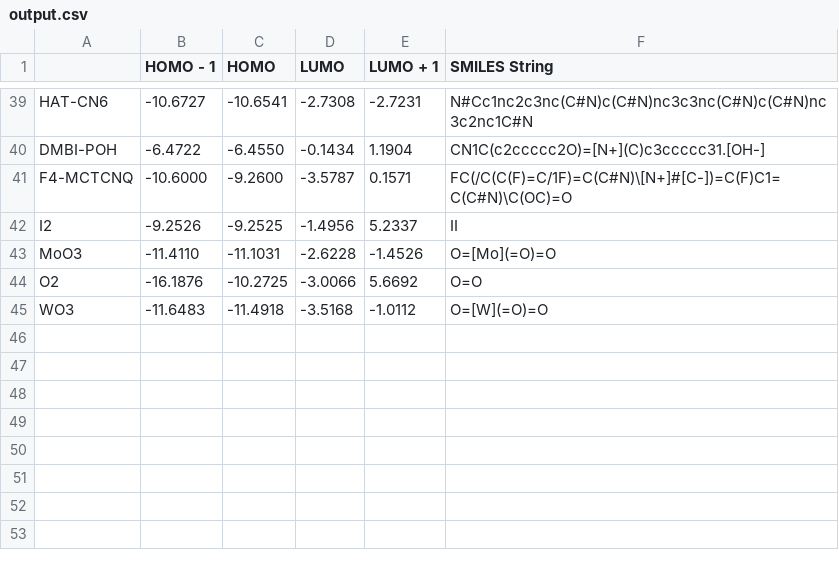
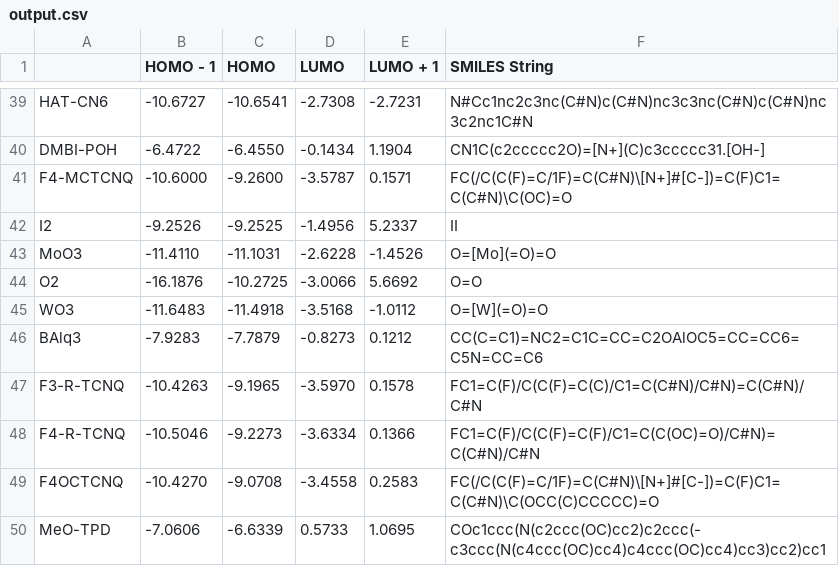
Before and after one commit to archana-verma/Reesa_Archana, a CSV file: output.csv, drawn as a sheet; only a part is shown, gaps mark what is left out; the diff names each change by its address in the sheet, - before the commit and + after, or states it on an @@ line.

Commit message:
Add files via upload

```diff
--- a/output.csv
+++ b/output.csv
+row 46: BAlq3 | -7.9283 | -7.7879 | -0.8273 | 0.1212 | CC(C=C1)=NC2=C1C=CC=C2OAlOC5=CC=CC6=C5N=CC=C6
+row 47: F3-R-TCNQ | -10.4263 | -9.1965 | -3.5970 | 0.1578 | FC1=C(F)/C(C(F)=C(C)/C1=C(C#N)/C#N)=C(C#N)/C#N
+row 48: F4-R-TCNQ | -10.5046 | -9.2273 | -3.6334 | 0.1366 | FC1=C(F)/C(C(F)=C(F)/C1=C(C(OC)=O)/C#N)=C(C#N)/C#N
+row 49: F4OCTCNQ | -10.4270 | -9.0708 | -3.4558 | 0.2583 | FC(/C(C(F)=C/1F)=C(C#N)\[N+]#[C-])=C(F)C1=C(C#N)\C(OCC(C)CCCCC)=O
+row 50: MeO-TPD | -7.0606 | -6.6339 | 0.5733 | 1.0695 | COc1ccc(N(c2ccc(OC)cc2)c2ccc(-c3ccc(N(c4ccc(OC)cc4)c4ccc(OC)cc4)cc3)cc2)cc1
```
